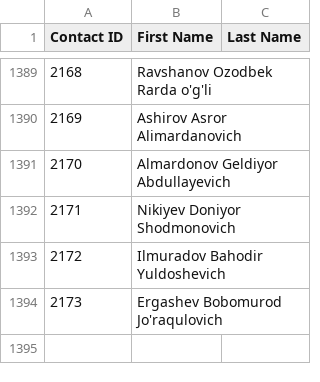
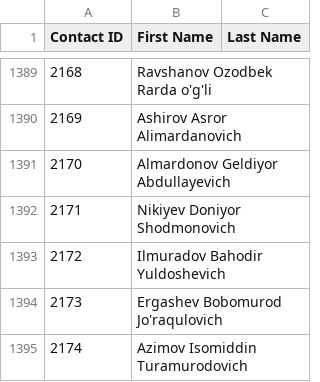
Before and after one commit to isTeamoor/mData, a CSV file: app/database/csv/ccc_cm_contactID.csv, drawn as a sheet; only a part is shown, gaps mark what is left out; the diff names each change by its address in the sheet, - before the commit and + after, or states it on an @@ line.

```diff
--- a/app/database/csv/ccc_cm_contactID.csv
+++ b/app/database/csv/ccc_cm_contactID.csv
+row 1395: 2174 | Azimov Isomiddin Turamurodovich
```
Also changed, not shown: app/database/csv/ccc_rq_requisitions.csv, app/database/csv/ccc_sp_customFields.csv, 17 other files.
